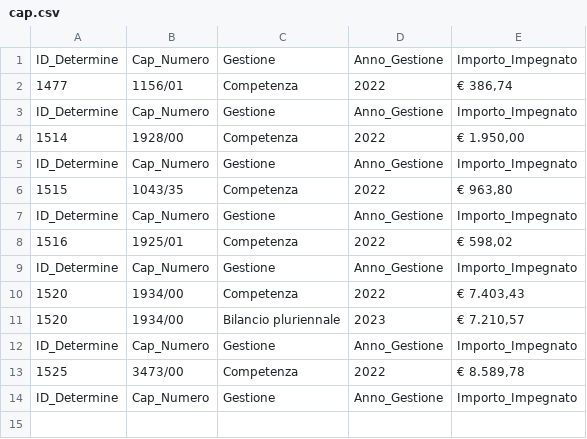
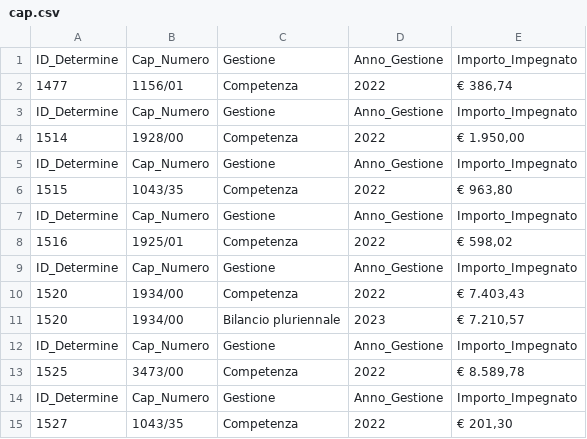
Before and after one commit to uftecdonato/openData, a CSV file: cap.csv, drawn as a sheet; the diff names each change by its address in the sheet, - before the commit and + after, or states it on an @@ line.

Commit message:
Update cap.csv

```diff
--- a/cap.csv
+++ b/cap.csv
+row 15: 1527 | 1043/35 | Competenza | 2022 | € 201,30
```
